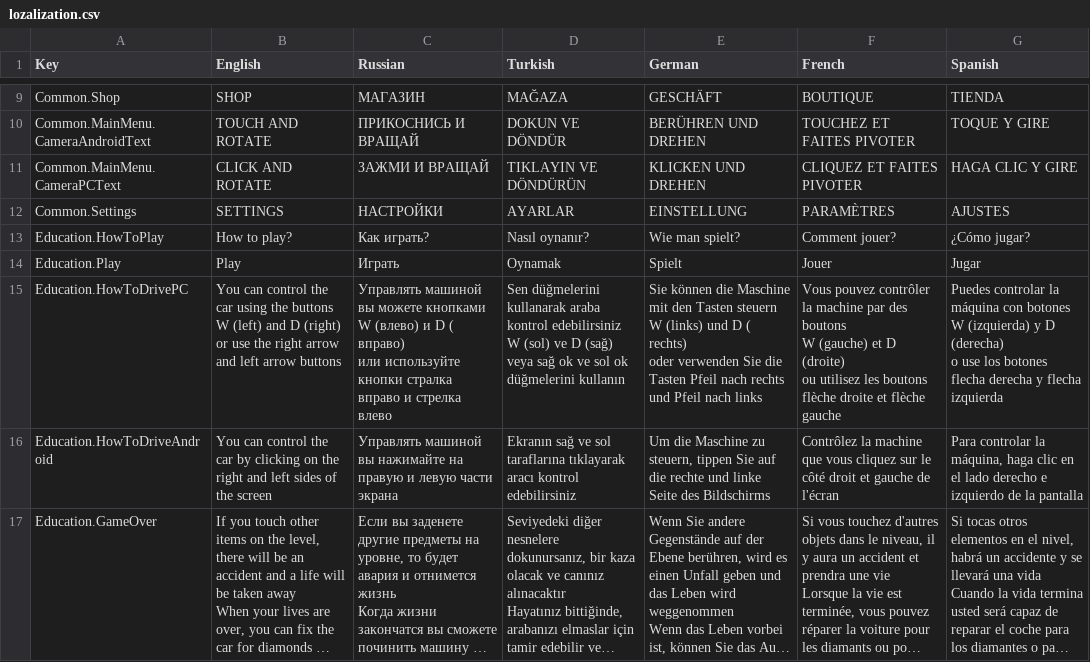
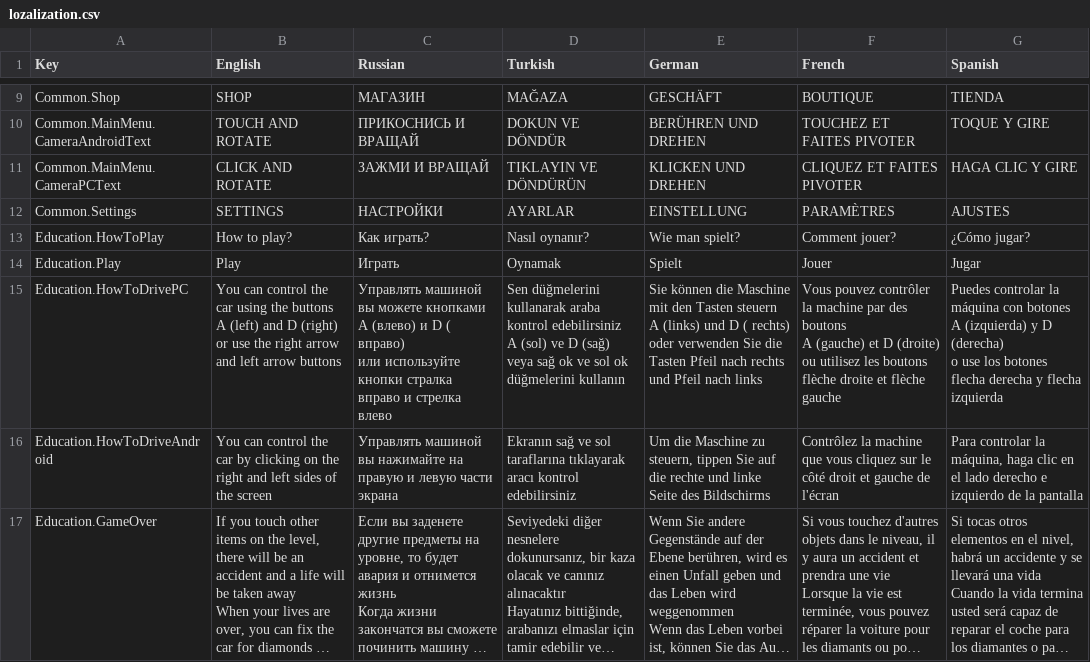
Before and after one commit to FaTech97/Drfit_Master, a CSV file: Assets/_GAME/Resources/lozalization.csv, drawn as a sheet; only a part is shown, gaps mark what is left out; long unchanged cells end in ….

```diff
--- a/Assets/_GAME/Resources/lozalization.csv
+++ b/Assets/_GAME/Resources/lozalization.csv
@@ -26,15 +26,15 @@ Education.HowToPlay,How to play?,Как играть?,Nasıl oynanır?,Wie man s
 Education.Play,Play,Играть,Oynamak,Spielt,Jouer,Jugar
-Education.HowToDrivePC,"You can control the car using the buttons
-W (left) and D (right)
-or use the right arrow and left arrow buttons","Управлять машиной вы можете кнопками
-W (влево) и D ( вправо)
-или используйте кнопки стралка вправо и стрелка влево","Sen düğmelerini kullanarak araba kontrol edebilirsiniz
-W (sol) ve D (sağ)
-veya sağ ok ve sol ok düğmelerini kullanın","Sie können die Maschine mit den Tasten steuern
-W (links) und D ( rechts)
-oder verwenden Sie die Tasten Pfeil nach rechts und Pfeil nach links","Vous pouvez contrôler la machine par des boutons
-W (gauche) et D (droite)
-ou utilisez les boutons flèche droite et flèche gauche","Puedes controlar la máquina con botones
-W (izquierda) y D (derecha)
-o use los botones flecha derecha y flecha izquierda"
+Education.HowToDrivePC,"You can control the car using the buttons
+A (left) and D (right)
+or use the right arrow and left arrow buttons","Управлять машиной вы можете кнопками
+A (влево) и D ( вправо)
+или используйте кнопки стралка вправо и стрелка влево","Sen düğmelerini kullanarak araba kontrol edebilirsiniz
+A (sol) ve D (sağ)
+veya sağ ok ve sol ok düğmelerini kullanın","Sie können die Maschine mit den Tasten steuern
+A (links) und D ( rechts)
+oder verwenden Sie die Tasten Pfeil nach rechts und Pfeil nach links","Vous pouvez contrôler la machine par des boutons
+A (gauche) et D (droite)
+ou utilisez les boutons flèche droite et flèche gauche","Puedes controlar la máquina con botones
+A (izquierda) y D (derecha)
+o use los botones flecha derecha y flecha izquierda"
 Education.HowToDriveAndroid,You can control the car by clicking on the right and left sides of the screen,Управлять машиной вы нажимайте на правую и левую части экрана,Ekranın sağ ve sol taraflarına tıklayarak aracı kontrol edebilirsiniz,"Um die Maschine zu steuern, tippen Sie auf die rechte und linke Seite des Bildschirms",Contrôlez la machine que vous cliquez sur le côté droit et gauche de l'écran,"Para controlar la máquina, haga clic en el lado derecho e izquierdo de la pantalla"
```
Also changed, not shown: 18 other files.
